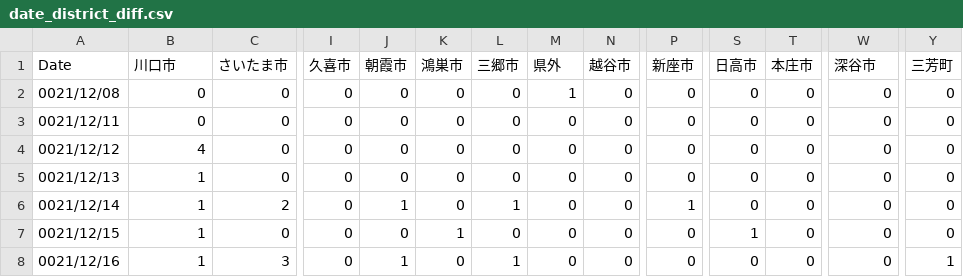
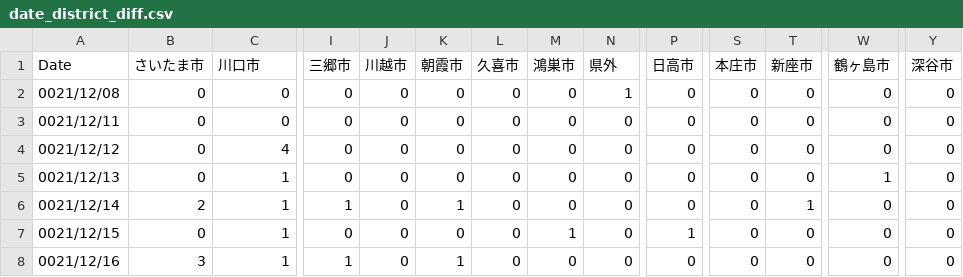
Before and after one commit to mtoyoda/covid19-saitama-data, a CSV file: date_district_diff.csv, drawn as a sheet; only a part is shown, gaps mark what is left out; the diff covers the shown part only; the diff names each change by its address in the sheet, - before the commit and + after, or states it on an @@ line.

Commit message:
update data

```diff
--- a/date_district_diff.csv
+++ b/date_district_diff.csv
-B1: 川口市
+B1: さいたま市
-C1: さいたま市
+C1: 川口市
-I1: 久喜市
+I1: 三郷市
-J1: 朝霞市
+J1: 川越市
-K1: 鴻巣市
+K1: 朝霞市
-L1: 三郷市
+L1: 久喜市
-M1: 県外
+M1: 鴻巣市
-N1: 越谷市
+N1: 県外
-P1: 新座市
+P1: 日高市
-S1: 日高市
+S1: 本庄市
-T1: 本庄市
+T1: 新座市
-W1: 深谷市
+W1: 鶴ヶ島市
-Y1: 三芳町
+Y1: 深谷市
-M2 (鴻巣市): 1
+M2 (鴻巣市): 0
-N2 (県外): 0
+N2 (県外): 1
-B4 (さいたま市): 4
+B4 (さいたま市): 0
-C4 (川口市): 0
+C4 (川口市): 4
-B5 (さいたま市): 1
+B5 (さいたま市): 0
-C5 (川口市): 0
+C5 (川口市): 1
-W5 (鶴ヶ島市): 0
+W5 (鶴ヶ島市): 1
-B6 (さいたま市): 1
+B6 (さいたま市): 2
-C6 (川口市): 2
+C6 (川口市): 1
-I6 (三郷市): 0
+I6 (三郷市): 1
-J6 (川越市): 1
+J6 (川越市): 0
-K6 (朝霞市): 0
+K6 (朝霞市): 1
-L6 (久喜市): 1
+L6 (久喜市): 0
-P6 (日高市): 1
+P6 (日高市): 0
-T6 (新座市): 0
+T6 (新座市): 1
-B7 (さいたま市): 1
+B7 (さいたま市): 0
-C7 (川口市): 0
+C7 (川口市): 1
-K7 (朝霞市): 1
+K7 (朝霞市): 0
-M7 (鴻巣市): 0
+M7 (鴻巣市): 1
-P7 (日高市): 0
+P7 (日高市): 1
-S7 (本庄市): 1
+S7 (本庄市): 0
-B8 (さいたま市): 1
+B8 (さいたま市): 3
-C8 (川口市): 3
+C8 (川口市): 1
-I8 (三郷市): 0
+I8 (三郷市): 1
-J8 (川越市): 1
+J8 (川越市): 0
-K8 (朝霞市): 0
+K8 (朝霞市): 1
-L8 (久喜市): 1
+L8 (久喜市): 0
-Y8 (深谷市): 1
+Y8 (深谷市): 0
```
Also changed, not shown: 78 edited cells elsewhere in this file.
